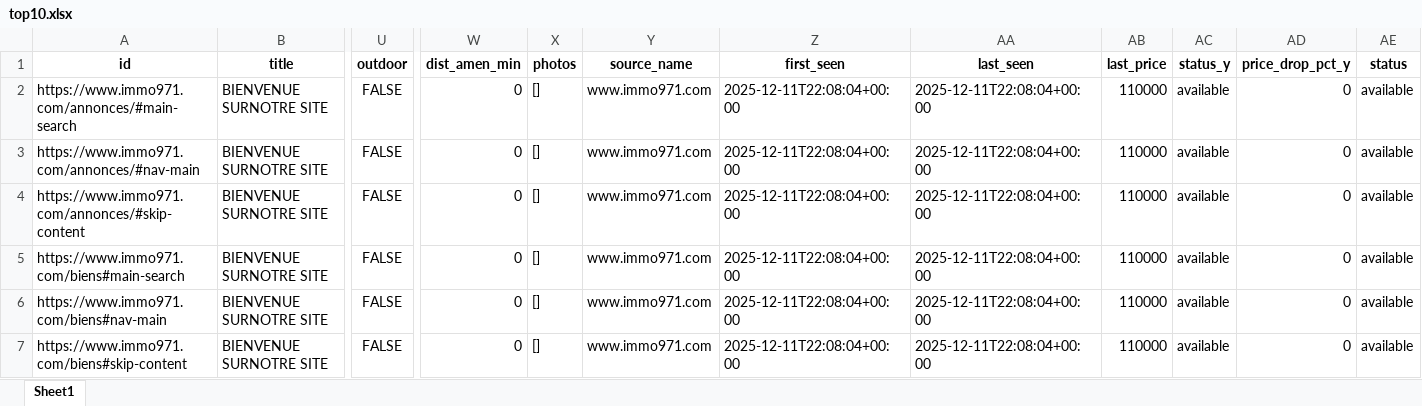
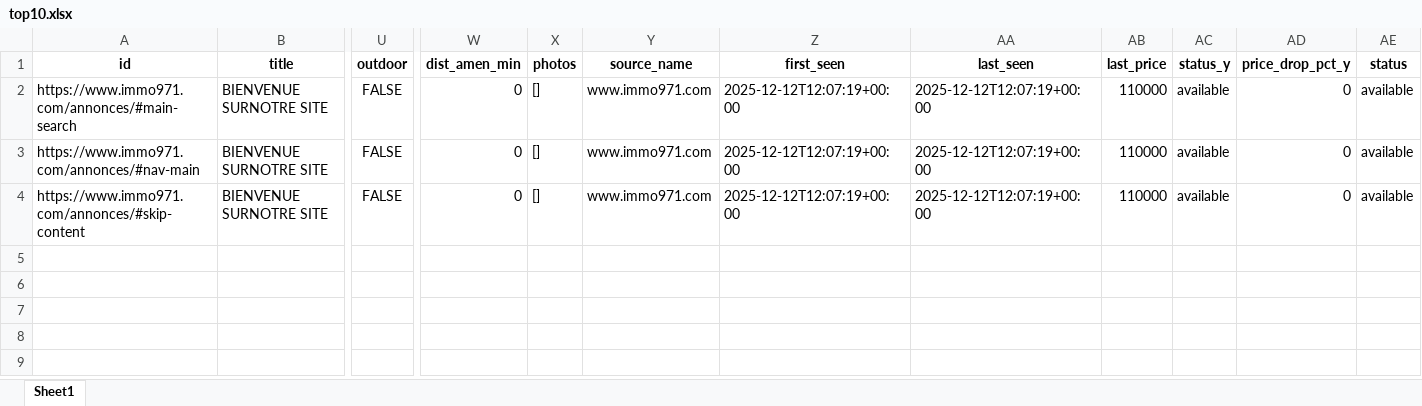
Before and after one commit to Zia971/immo-opportunit-s, an Excel workbook: output/top10.xlsx, sheet Sheet1, drawn as a sheet; only a part is shown, gaps mark what is left out; values as stored, in another font and other column widths than the file's, no borders; rows hold the shown columns only; the diff names each change by its address in the sheet, - before the commit and + after, or states it on an @@ line.

Commit message:
update outputs

```diff
--- a/output/top10.xlsx (sheet Sheet1)
+++ b/output/top10.xlsx (sheet Sheet1)
-Z2:Z4 (first_seen): 2025-12-11T22:08:04+00:00
+Z2:Z4 (first_seen): 2025-12-12T12:07:19+00:00
-AA2:AA4 (last_seen): 2025-12-11T22:08:04+00:00
+AA2:AA4 (last_seen): 2025-12-12T12:07:19+00:00
-row 5: https://www.immo971.com/biens#main-search | BIENVENUE SURNOTRE SITE | FALSE | 0 | [] | www.immo971.com | 2025-12-11T22:08:04+00:00 | 2025-12-11T22:08:04+00:00 | 110000 | available | 0 | available
-row 6: https://www.immo971.com/biens#nav-main | BIENVENUE SURNOTRE SITE | FALSE | 0 | [] | www.immo971.com | 2025-12-11T22:08:04+00:00 | 2025-12-11T22:08:04+00:00 | 110000 | available | 0 | available
-row 7: https://www.immo971.com/biens#skip-content | BIENVENUE SURNOTRE SITE | FALSE | 0 | [] | www.immo971.com | 2025-12-11T22:08:04+00:00 | 2025-12-11T22:08:04+00:00 | 110000 | available | 0 | available
```
